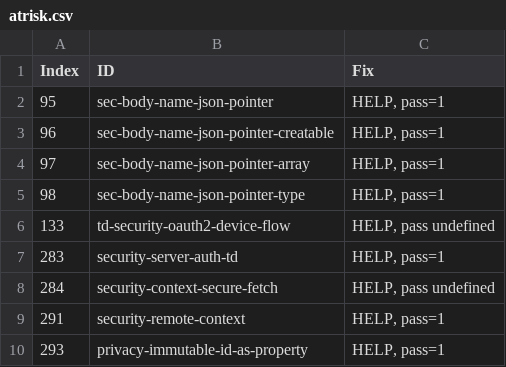
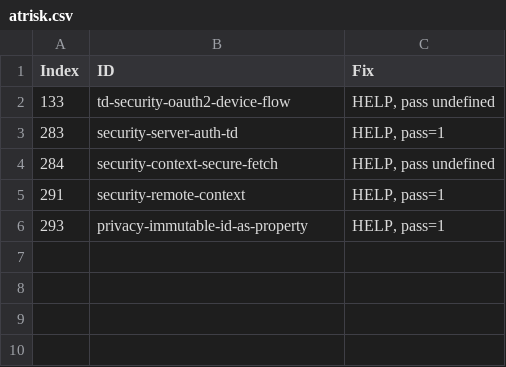
Before and after one commit to w3c/wot-thing-description, a CSV file: testing/atrisk.csv, drawn as a sheet; the diff names each change by its address in the sheet, - before the commit and + after, or states it on an @@ line.

```diff
--- a/testing/atrisk.csv
+++ b/testing/atrisk.csv
-row 2: 95 | sec-body-name-json-pointer | HELP, pass=1
-row 3: 96 | sec-body-name-json-pointer-creatable | HELP, pass=1
-row 4: 97 | sec-body-name-json-pointer-array | HELP, pass=1
-row 5: 98 | sec-body-name-json-pointer-type | HELP, pass=1
```
Also changed, not shown: testing/inputs/atrisk.csv, testing/inputs/results/TinyIoT.csv, 29 other files.
